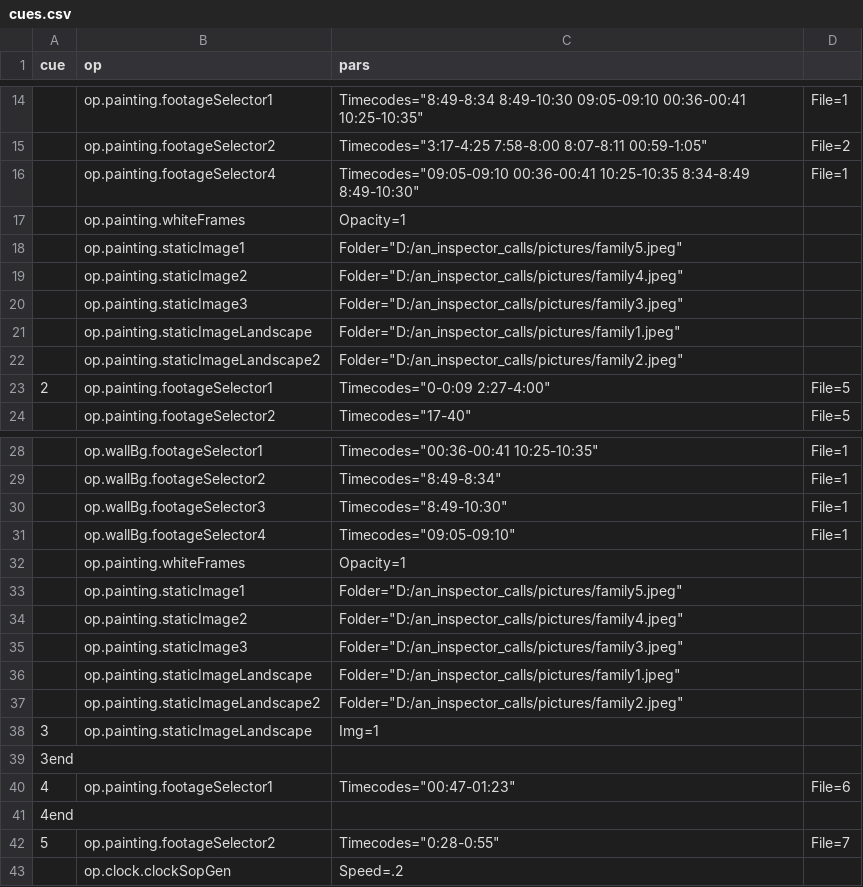
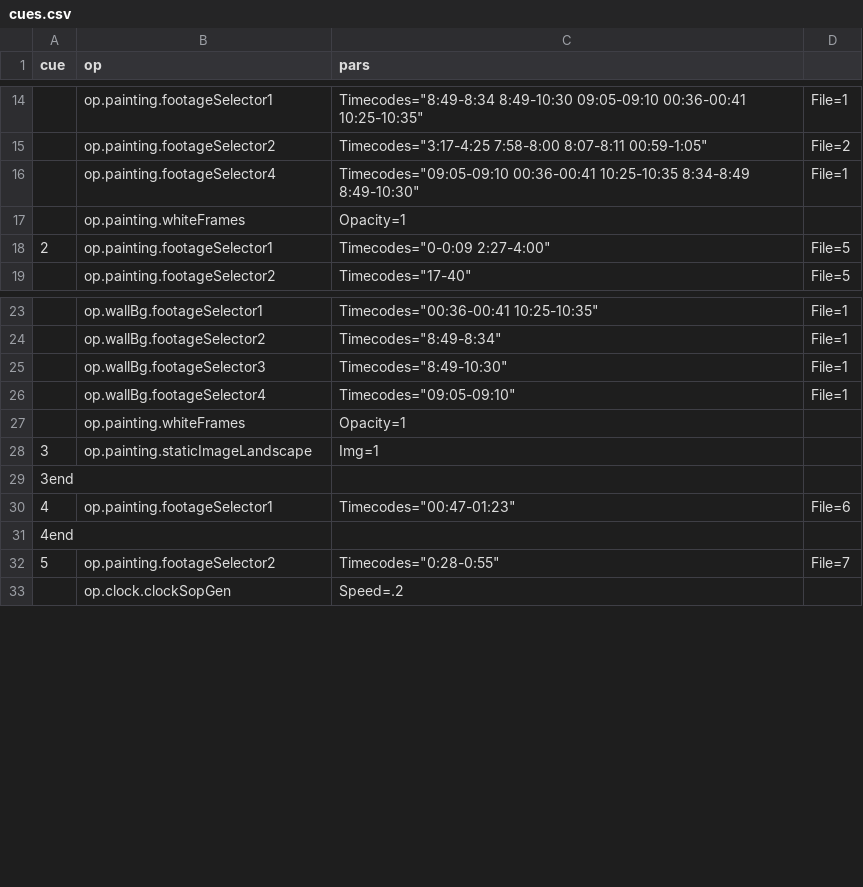
Before and after one commit to edeetee/an-inspector-calls, a CSV file: cues.csv, drawn as a sheet; only a part is shown, gaps mark what is left out; the diff names each change by its address in the sheet, - before the commit and + after, or states it on an @@ line.

Commit message:
only family pics first

```diff
--- a/cues.csv
+++ b/cues.csv
-row 18:  | op.painting.staticImage1 | Folder="D:/an_inspector_calls/pictures/family5.jpeg"
-row 19:  | op.painting.staticImage2 | Folder="D:/an_inspector_calls/pictures/family4.jpeg"
-row 20:  | op.painting.staticImage3 | Folder="D:/an_inspector_calls/pictures/family3.jpeg"
-row 21:  | op.painting.staticImageLandscape | Folder="D:/an_inspector_calls/pictures/family1.jpeg"
-row 22:  | op.painting.staticImageLandscape2 | Folder="D:/an_inspector_calls/pictures/family2.jpeg"
-row 33:  | op.painting.staticImage1 | Folder="D:/an_inspector_calls/pictures/family5.jpeg"
-row 34:  | op.painting.staticImage2 | Folder="D:/an_inspector_calls/pictures/family4.jpeg"
-row 35:  | op.painting.staticImage3 | Folder="D:/an_inspector_calls/pictures/family3.jpeg"
-row 36:  | op.painting.staticImageLandscape | Folder="D:/an_inspector_calls/pictures/family1.jpeg"
-row 37:  | op.painting.staticImageLandscape2 | Folder="D:/an_inspector_calls/pictures/family2.jpeg"
```
